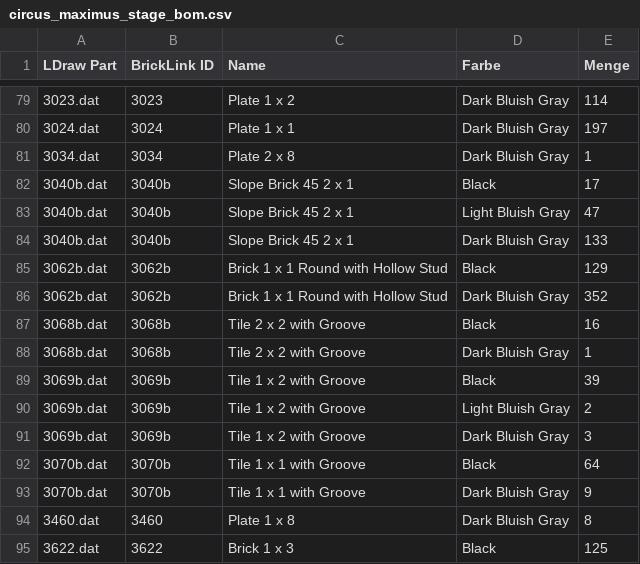
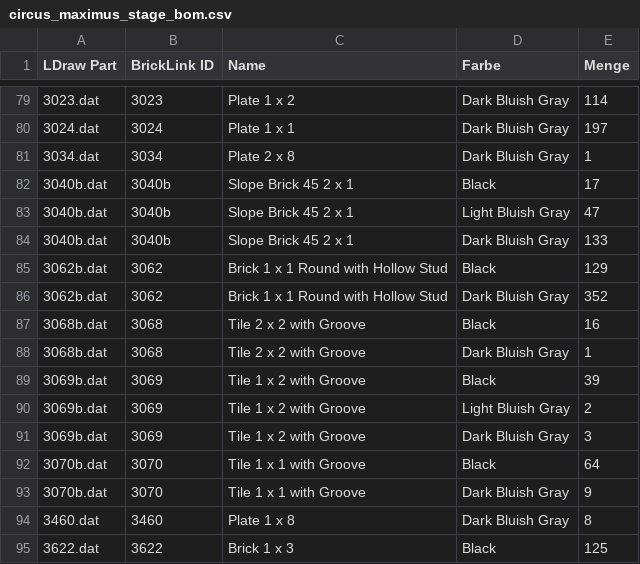
Before and after one commit to herbs44/lego-, a CSV file: circus-maximus/circus_maximus_stage_bom.csv, drawn as a sheet; only a part is shown, gaps mark what is left out.

```diff
--- a/circus-maximus/circus_maximus_stage_bom.csv
+++ b/circus-maximus/circus_maximus_stage_bom.csv
@@ -84,11 +84,11 @@ LDraw Part,BrickLink ID,Name,Farbe,Menge
 3040b.dat,3040b,"Slope Brick 45  2 x  1",Dark Bluish Gray,133
-3062b.dat,3062b,"Brick  1 x  1 Round with Hollow Stud",Black,129
-3062b.dat,3062b,"Brick  1 x  1 Round with Hollow Stud",Dark Bluish Gray,352
-3068b.dat,3068b,"Tile  2 x  2 with Groove",Black,16
-3068b.dat,3068b,"Tile  2 x  2 with Groove",Dark Bluish Gray,1
-3069b.dat,3069b,"Tile  1 x  2 with Groove",Black,39
-3069b.dat,3069b,"Tile  1 x  2 with Groove",Light Bluish Gray,2
-3069b.dat,3069b,"Tile  1 x  2 with Groove",Dark Bluish Gray,3
-3070b.dat,3070b,"Tile  1 x  1 with Groove",Black,64
-3070b.dat,3070b,"Tile  1 x  1 with Groove",Dark Bluish Gray,9
+3062b.dat,3062,"Brick  1 x  1 Round with Hollow Stud",Black,129
+3062b.dat,3062,"Brick  1 x  1 Round with Hollow Stud",Dark Bluish Gray,352
+3068b.dat,3068,"Tile  2 x  2 with Groove",Black,16
+3068b.dat,3068,"Tile  2 x  2 with Groove",Dark Bluish Gray,1
+3069b.dat,3069,"Tile  1 x  2 with Groove",Black,39
+3069b.dat,3069,"Tile  1 x  2 with Groove",Light Bluish Gray,2
+3069b.dat,3069,"Tile  1 x  2 with Groove",Dark Bluish Gray,3
+3070b.dat,3070,"Tile  1 x  1 with Groove",Black,64
+3070b.dat,3070,"Tile  1 x  1 with Groove",Dark Bluish Gray,9
 3460.dat,3460,"Plate  1 x  8",Dark Bluish Gray,8
```
Also changed, not shown: globe-stage/globe_stage_bom.csv, graduation-relief/graduation_relief_bom.csv, 10 other files.
